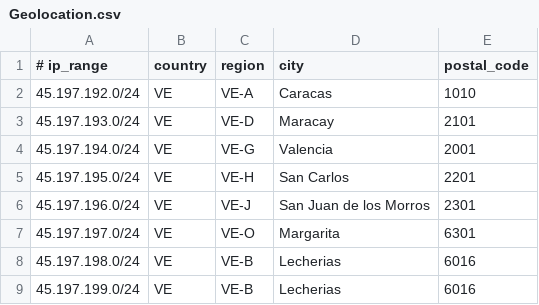
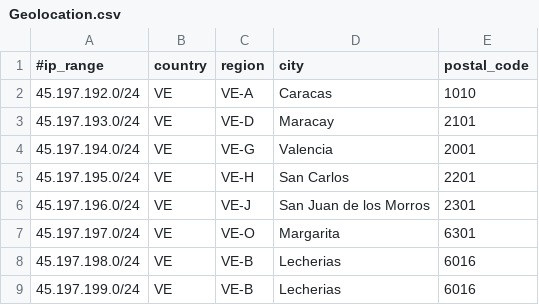
Before and after one commit to Samu3LC/GeoFeed, a CSV file: Geolocation.csv, drawn as a sheet.

Commit message:
Update Geolocation.csv

```diff
--- a/Geolocation.csv
+++ b/Geolocation.csv
@@ -1,2 +1,2 @@
-# ip_range,country,region,city,postal_code
+#ip_range,country,region,city,postal_code
 45.197.192.0/24,VE,VE-A,Caracas,1010
```
